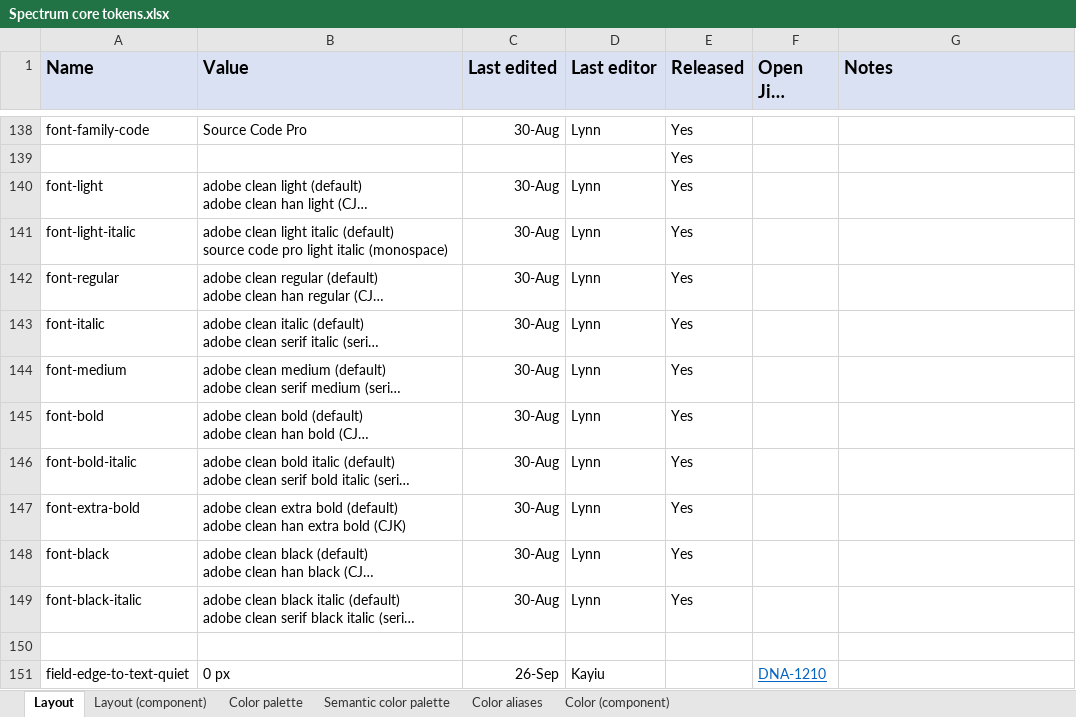
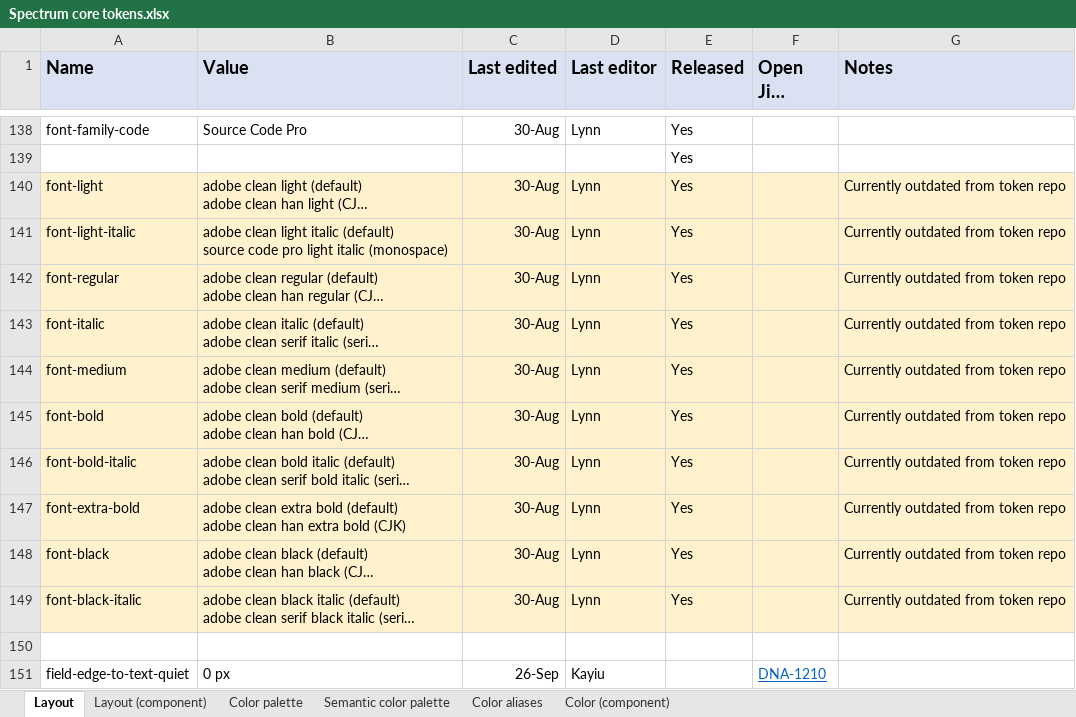
Before and after one commit to adobe/spectrum-design-data, an Excel workbook: Spectrum core tokens.xlsx, sheet Layout, drawn as a sheet; only a part is shown, gaps mark what is left out; long unchanged cells end in …; values as stored, in another font and other column widths than the file's, no borders; the diff names each change by its address in the sheet, - before the commit and + after, or states it on an @@ line.

```diff
--- a/Spectrum core tokens.xlsx (sheet Layout)
+++ b/Spectrum core tokens.xlsx (sheet Layout)
-A140:G149 fill: none
+A140:G149 fill: #FFF2CC
-G140:G149 (Notes): (empty)
+G140:G149 (Notes): Currently outdated from token repo
```
Also changed, not shown: sheet Layout (component), sheet Color aliases, 10 other files.
